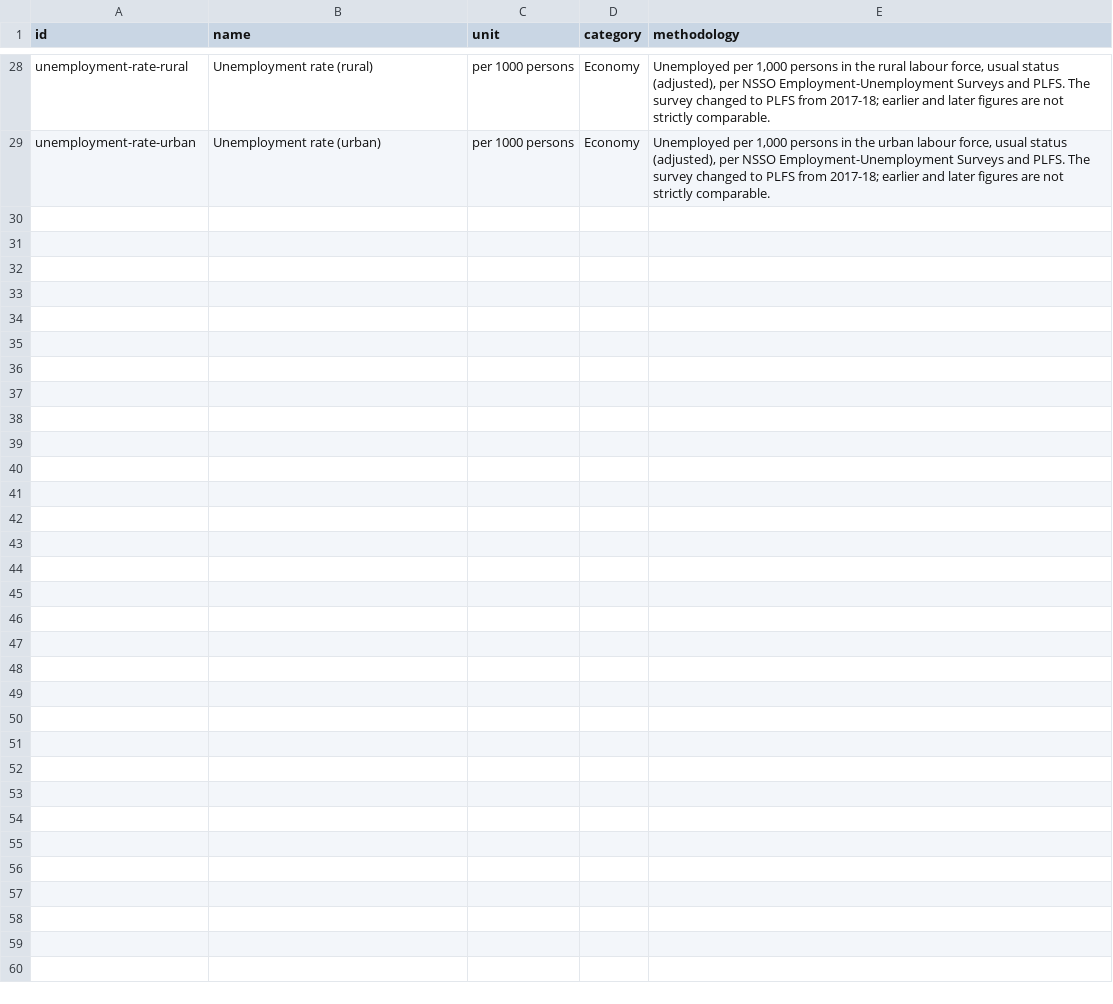
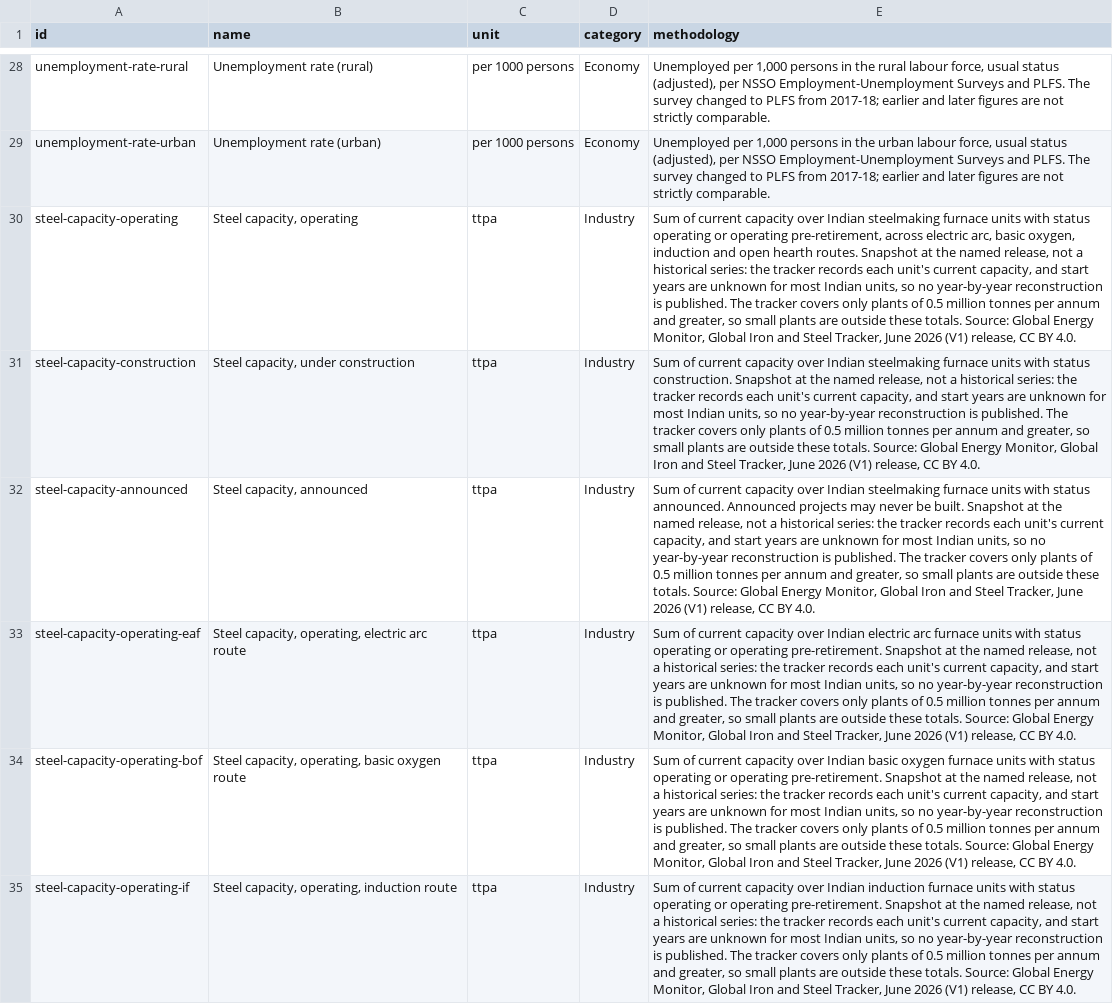
Before and after one commit to neginegineginegi/Aryavarta, a CSV file: data/inbox/indicators.csv, drawn as a sheet; only a part is shown, gaps mark what is left out; the diff names each change by its address in the sheet, - before the commit and + after, or states it on an @@ line.

```diff
--- a/data/inbox/indicators.csv
+++ b/data/inbox/indicators.csv
+row 30: steel-capacity-operating | Steel capacity, operating | ttpa | Industry | Sum of current capacity over Indian steelmaking furnace units with status operating or operating pre-retirement, across electric arc, basic oxygen, induction and open hearth routes. Snapshot at the named release, not a historical series: the tracker records each unit's current capacity, and start years are unknown for most Indian units, so no year-by-year reconstruction is published. The tracker covers only plants of 0.5 million tonnes per annum and greater, so small plants are outside these totals. Source: Global Energy Monitor, Global Iron and Steel Tracker, June 2026 (V1) release, CC BY 4.0.
+row 31: steel-capacity-construction | Steel capacity, under construction | ttpa | Industry | Sum of current capacity over Indian steelmaking furnace units with status construction. Snapshot at the named release, not a historical series: the tracker records each unit's current capacity, and start years are unknown for most Indian units, so no year-by-year reconstruction is published. The tracker covers only plants of 0.5 million tonnes per annum and greater, so small plants are outside these totals. Source: Global Energy Monitor, Global Iron and Steel Tracker, June 2026 (V1) release, CC BY 4.0.
+row 32: steel-capacity-announced | Steel capacity, announced | ttpa | Industry | Sum of current capacity over Indian steelmaking furnace units with status announced. Announced projects may never be built. Snapshot at the named release, not a historical series: the tracker records each unit's current capacity, and start years are unknown for most Indian units, so no year-by-year reconstruction is published. The tracker covers only plants of 0.5 million tonnes per annum and greater, so small plants are outside these totals. Source: Global Energy Monitor, Global Iron and Steel Tracker, June 2026 (V1) release, CC BY 4.0.
+row 33: steel-capacity-operating-eaf | Steel capacity, operating, electric arc route | ttpa | Industry | Sum of current capacity over Indian electric arc furnace units with status operating or operating pre-retirement. Snapshot at the named release, not a historical series: the tracker records each unit's current capacity, and start years are unknown for most Indian units, so no year-by-year reconstruction is published. The tracker covers only plants of 0.5 million tonnes per annum and greater, so small plants are outside these totals. Source: Global Energy Monitor, Global Iron and Steel Tracker, June 2026 (V1) release, CC BY 4.0.
+row 34: steel-capacity-operating-bof | Steel capacity, operating, basic oxygen route | ttpa | Industry | Sum of current capacity over Indian basic oxygen furnace units with status operating or operating pre-retirement. Snapshot at the named release, not a historical series: the tracker records each unit's current capacity, and start years are unknown for most Indian units, so no year-by-year reconstruction is published. The tracker covers only plants of 0.5 million tonnes per annum and greater, so small plants are outside these totals. Source: Global Energy Monitor, Global Iron and Steel Tracker, June 2026 (V1) release, CC BY 4.0.
+row 35: steel-capacity-operating-if | Steel capacity, operating, induction route | ttpa | Industry | Sum of current capacity over Indian induction furnace units with status operating or operating pre-retirement. Snapshot at the named release, not a historical series: the tracker records each unit's current capacity, and start years are unknown for most Indian units, so no year-by-year reconstruction is published. The tracker covers only plants of 0.5 million tonnes per annum and greater, so small plants are outside these totals. Source: Global Energy Monitor, Global Iron and Steel Tracker, June 2026 (V1) release, CC BY 4.0.
```
Also changed, not shown: data/inbox/indicator_values.csv, 4 other files.
